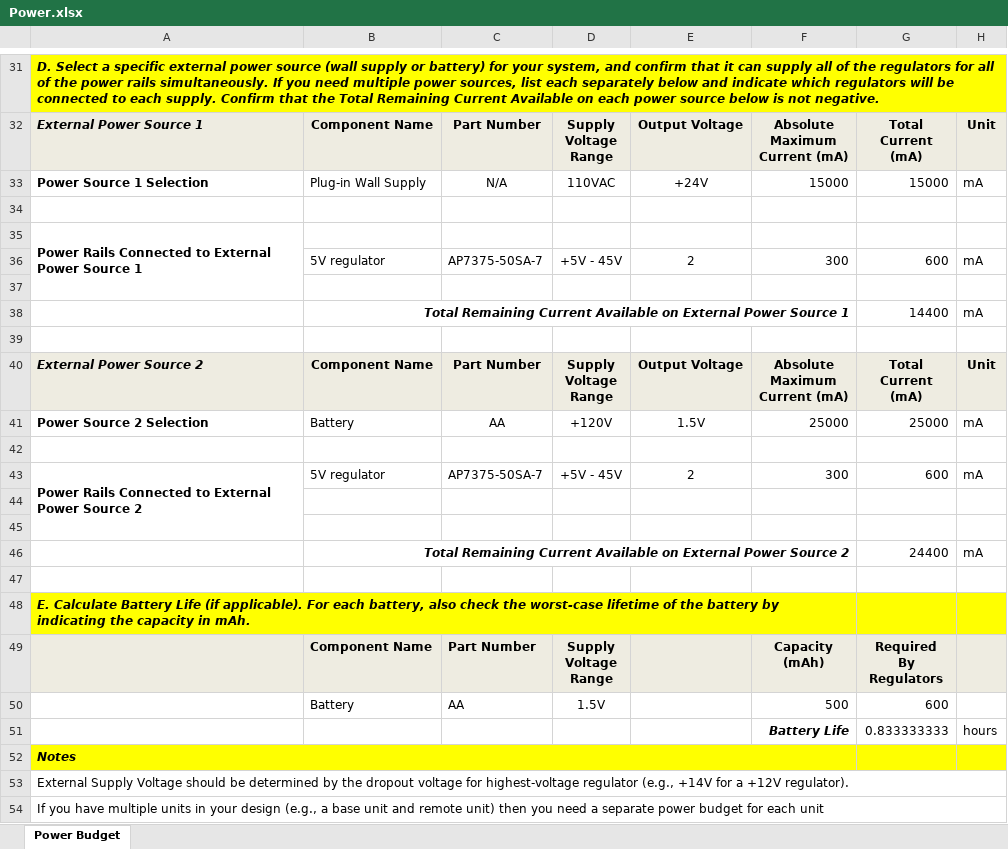
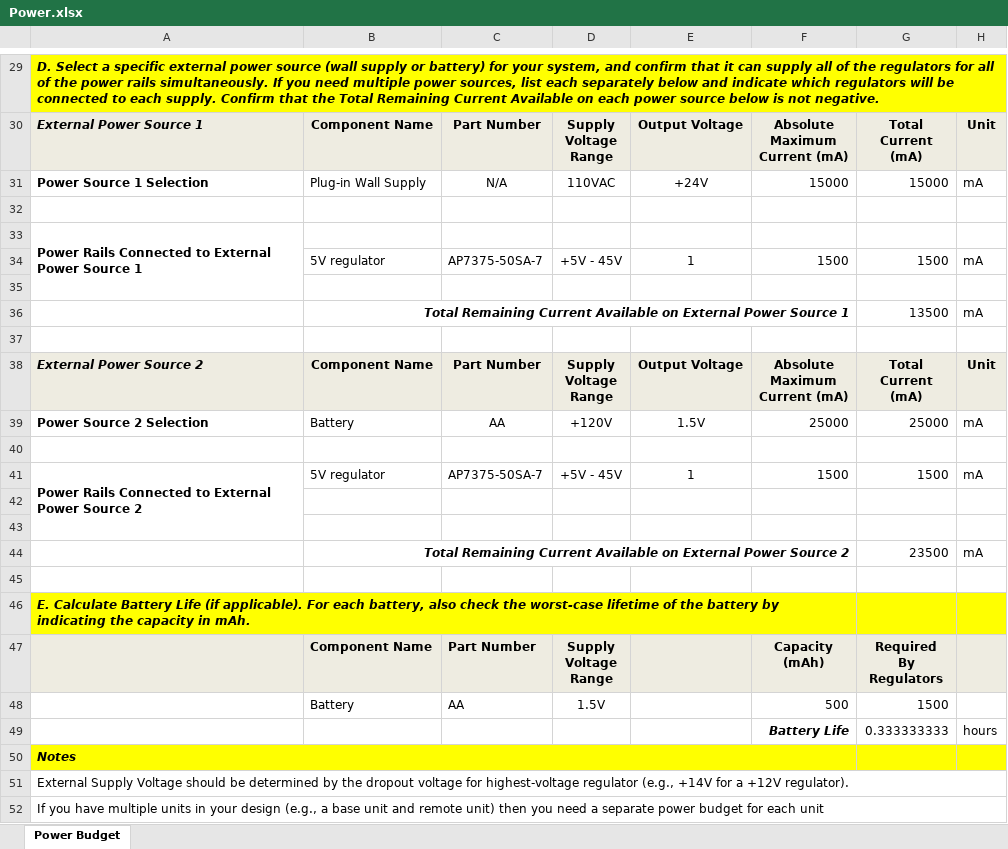
Before and after one commit to Aimoukhu/Aimoukhu.github.io, an Excel workbook: docs/05-Power-Budget/Power.xlsx, sheet Power Budget, drawn as a sheet; only a part is shown, gaps mark what is left out; values as stored, in another font and other column widths than the file's, no borders; conditional formats not drawn; addresses are those after the commit; the diff covers the shown part only; the diff names each change by its address in the sheet, - before the commit and + after, or states it on an @@ line.

Commit message:
modified:   docs/04-Schematic/Schematic.png 	modified:   docs/05-Power-Budget/Power.pdf 	modified:   docs/05-Power-Budget/Power.xlsx 	modified:   docs/05-Power-Budget/Power1.png 	modified:   docs/05-Power-Budget/Power2.png

```diff
--- a/docs/05-Power-Budget/Power.xlsx (sheet Power Budget)
+++ b/docs/05-Power-Budget/Power.xlsx (sheet Power Budget)
-E34: 2
+E34: 1
-F34: 300
+F34: 1500
-G34: 600
+G34: 1500
-G36: 14400
+G36: 13500
-E41: 2
+E41: 1
-F41: 300
+F41: 1500
-G41: 600
+G41: 1500
-G44: 24400
+G44: 23500
-G48: 600
+G48: 1500
-G49: 0.833333333
+G49: 0.333333333
```
Also changed, not shown: 2 removed rows and 11 edited cells elsewhere in this sheet, formulas that keep their value, 4 other files.
